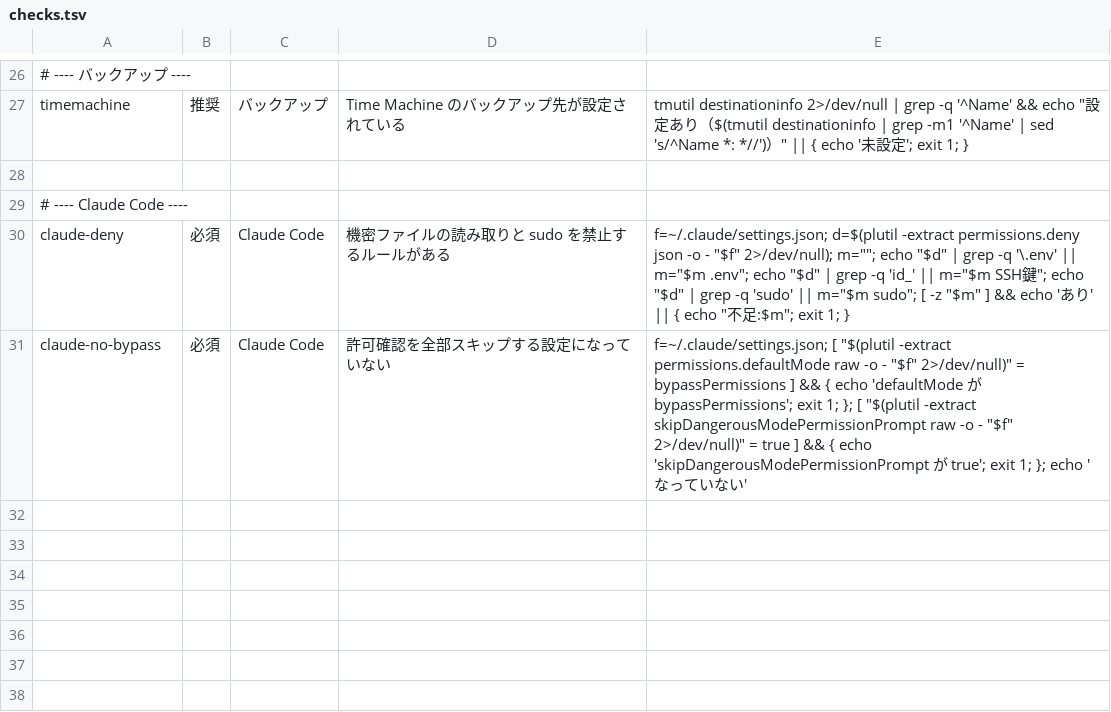
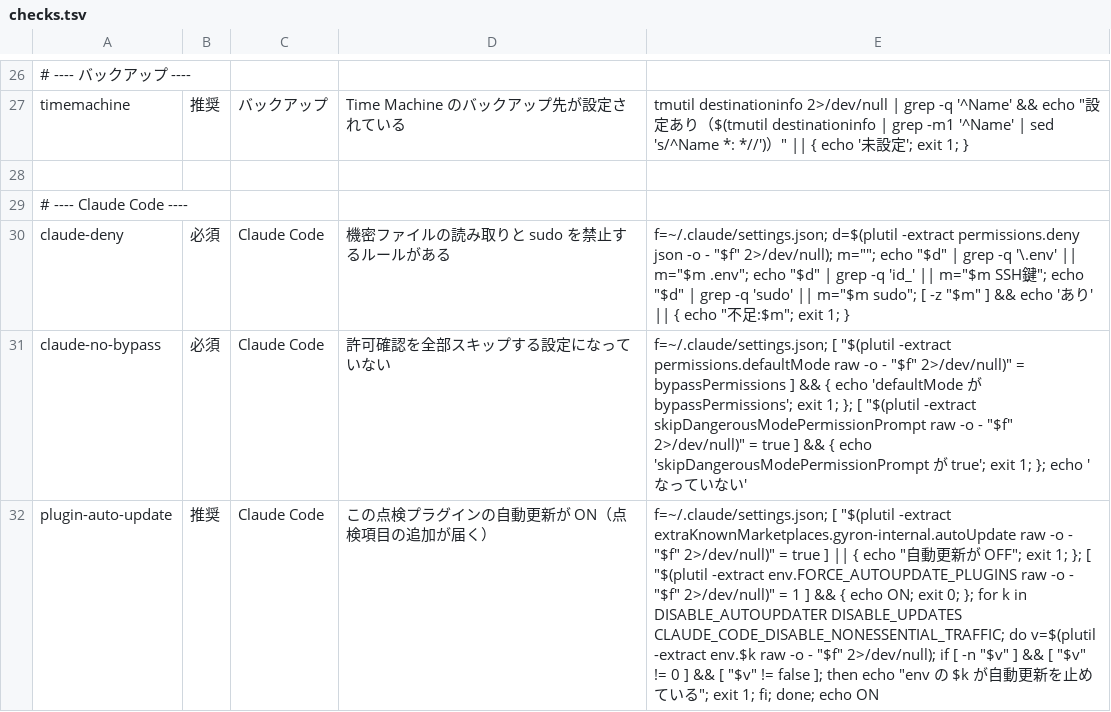
Before and after one commit to gyron-mukai/security-baseline, a TSV file: plugins/gyron-security/scripts/checks.tsv, drawn as a sheet; only a part is shown, gaps mark what is left out; the diff names each change by its address in the sheet, - before the commit and + after, or states it on an @@ line.

```diff
--- a/plugins/gyron-security/scripts/checks.tsv
+++ b/plugins/gyron-security/scripts/checks.tsv
+row 32: plugin-auto-update | 推奨 | Claude Code | この点検プラグインの自動更新が ON（点検項目の追加が届く） | f=~/.claude/settings.json; [ "$(plutil -extract extraKnownMarketplaces.gyron-internal.autoUpdate raw -o - "$f" 2>/dev/null)" = true ] || { echo "自動更新が OFF"; exit 1; }; [ "$(plutil -extract env.FORCE_AUTOUPDATE_PLUGINS raw -o - "$f" 2>/dev/null)" = 1 ] && { echo ON; exit 0; }; for k in DISABLE_AUTOUPDATER DISABLE_UPDATES CLAUDE_CODE_DISABLE_NONESSENTIAL_TRAFFIC; do v=$(plutil -extract env.$k raw -o - "$f" 2>/dev/null); if [ -n "$v" ] && [ "$v" != 0 ] && [ "$v" != false ]; then echo "env の $k が自動更新を止めている"; exit 1; fi; done; echo ON
```
Also changed, not shown: 2 other files.
